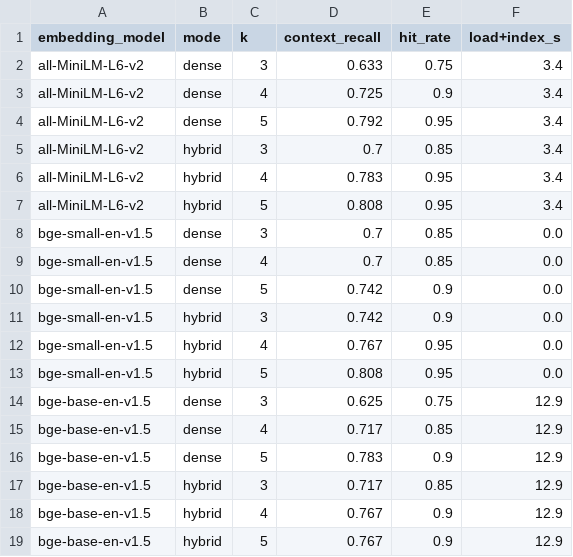
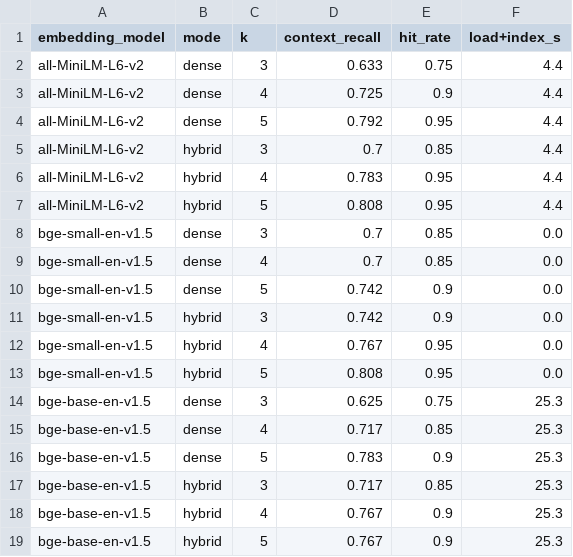
Before and after one commit to aryanpatel27/aryanpatel27, a CSV file: aurorastay-rag/results/retrieval_benchmark.csv, drawn as a sheet.

```diff
--- a/aurorastay-rag/results/retrieval_benchmark.csv
+++ b/aurorastay-rag/results/retrieval_benchmark.csv
@@ -1,8 +1,8 @@
 embedding_model,mode,k,context_recall,hit_rate,load+index_s
-all-MiniLM-L6-v2,dense,3,0.633,0.75,3.4
-all-MiniLM-L6-v2,dense,4,0.725,0.9,3.4
-all-MiniLM-L6-v2,dense,5,0.792,0.95,3.4
-all-MiniLM-L6-v2,hybrid,3,0.7,0.85,3.4
-all-MiniLM-L6-v2,hybrid,4,0.783,0.95,3.4
-all-MiniLM-L6-v2,hybrid,5,0.808,0.95,3.4
+all-MiniLM-L6-v2,dense,3,0.633,0.75,4.4
+all-MiniLM-L6-v2,dense,4,0.725,0.9,4.4
+all-MiniLM-L6-v2,dense,5,0.792,0.95,4.4
+all-MiniLM-L6-v2,hybrid,3,0.7,0.85,4.4
+all-MiniLM-L6-v2,hybrid,4,0.783,0.95,4.4
+all-MiniLM-L6-v2,hybrid,5,0.808,0.95,4.4
 bge-small-en-v1.5,dense,3,0.7,0.85,0.0
@@ -13,7 +13,7 @@ bge-small-en-v1.5,hybrid,4,0.767,0.95,0.0
 bge-small-en-v1.5,hybrid,5,0.808,0.95,0.0
-bge-base-en-v1.5,dense,3,0.625,0.75,12.9
-bge-base-en-v1.5,dense,4,0.717,0.85,12.9
-bge-base-en-v1.5,dense,5,0.783,0.9,12.9
-bge-base-en-v1.5,hybrid,3,0.717,0.85,12.9
-bge-base-en-v1.5,hybrid,4,0.767,0.9,12.9
-bge-base-en-v1.5,hybrid,5,0.767,0.9,12.9
+bge-base-en-v1.5,dense,3,0.625,0.75,25.3
+bge-base-en-v1.5,dense,4,0.717,0.85,25.3
+bge-base-en-v1.5,dense,5,0.783,0.9,25.3
+bge-base-en-v1.5,hybrid,3,0.717,0.85,25.3
+bge-base-en-v1.5,hybrid,4,0.767,0.9,25.3
+bge-base-en-v1.5,hybrid,5,0.767,0.9,25.3
```
Also changed, not shown: 5 other files.
